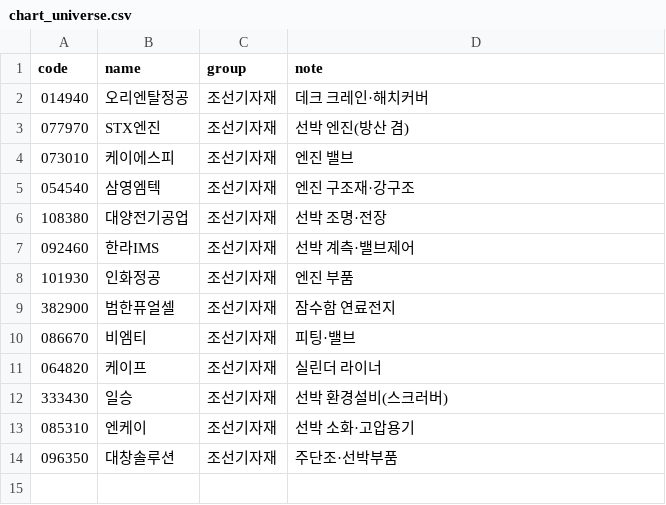
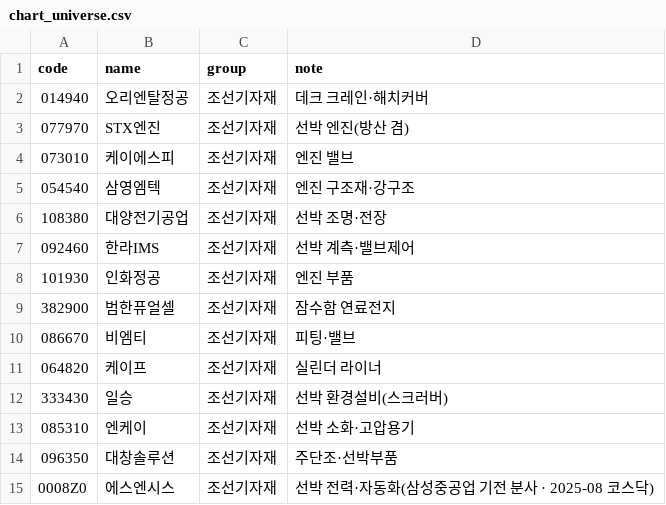
Before and after one commit to gschoie/GS-DB2, a CSV file: coverage_flow/chart_universe.csv, drawn as a sheet; the diff names each change by its address in the sheet, - before the commit and + after, or states it on an @@ line.

```diff
--- a/coverage_flow/chart_universe.csv
+++ b/coverage_flow/chart_universe.csv
+row 15: 0008Z0 | 에스엔시스 | 조선기자재 | 선박 전력·자동화(삼성중공업 기전 분사 · 2025-08 코스닥)
```
Also changed, not shown: 2 other files.
